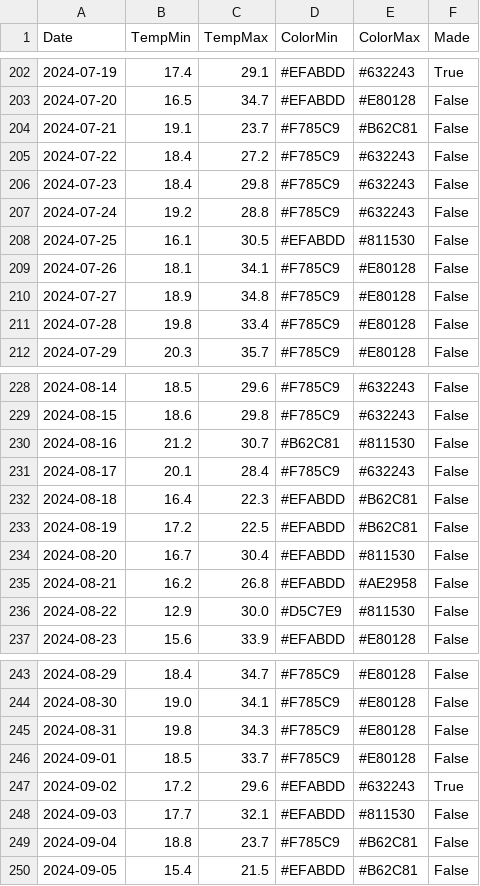
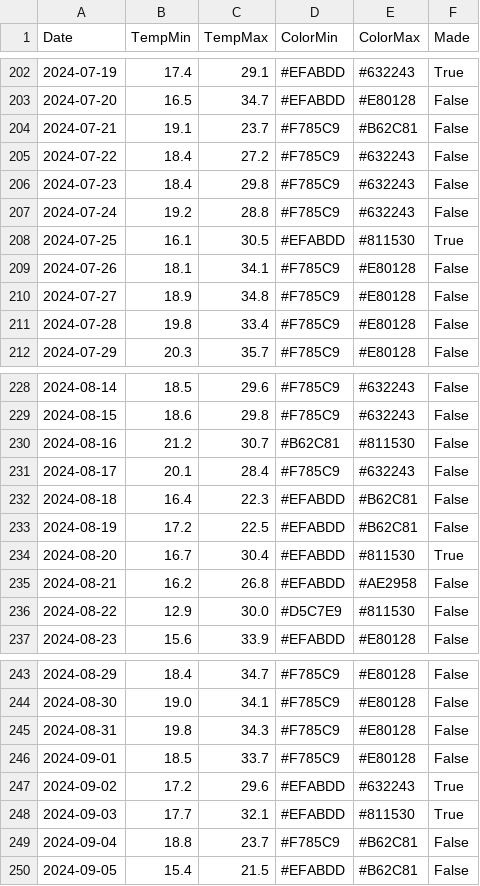
Before and after one commit to gaellerem/TempBlanket, a CSV file: datas/data.csv, drawn as a sheet; only a part is shown, gaps mark what is left out; the diff covers the shown part only.

```diff
--- a/datas/data.csv
+++ b/datas/data.csv
@@ -207,3 +207,3 @@ Date;TempMin;TempMax;ColorMin;ColorMax;Made
 2024-07-24;19.2;28.8;#F785C9;#632243;False
-2024-07-25;16.1;30.5;#EFABDD;#811530;False
+2024-07-25;16.1;30.5;#EFABDD;#811530;True
 2024-07-26;18.1;34.1;#F785C9;#E80128;False
@@ -233,3 +233,3 @@ Date;TempMin;TempMax;ColorMin;ColorMax;Made
 2024-08-19;17.2;22.5;#EFABDD;#B62C81;False
-2024-08-20;16.7;30.4;#EFABDD;#811530;False
+2024-08-20;16.7;30.4;#EFABDD;#811530;True
 2024-08-21;16.2;26.8;#EFABDD;#AE2958;False
@@ -247,3 +247,3 @@ Date;TempMin;TempMax;ColorMin;ColorMax;Made
 2024-09-02;17.2;29.6;#EFABDD;#632243;True
-2024-09-03;17.7;32.1;#EFABDD;#811530;False
+2024-09-03;17.7;32.1;#EFABDD;#811530;True
 2024-09-04;18.8;23.7;#F785C9;#B62C81;False
```
Also changed, not shown: 9 edited cells elsewhere in this file, datas/color_pairs.csv, 2 other files.
